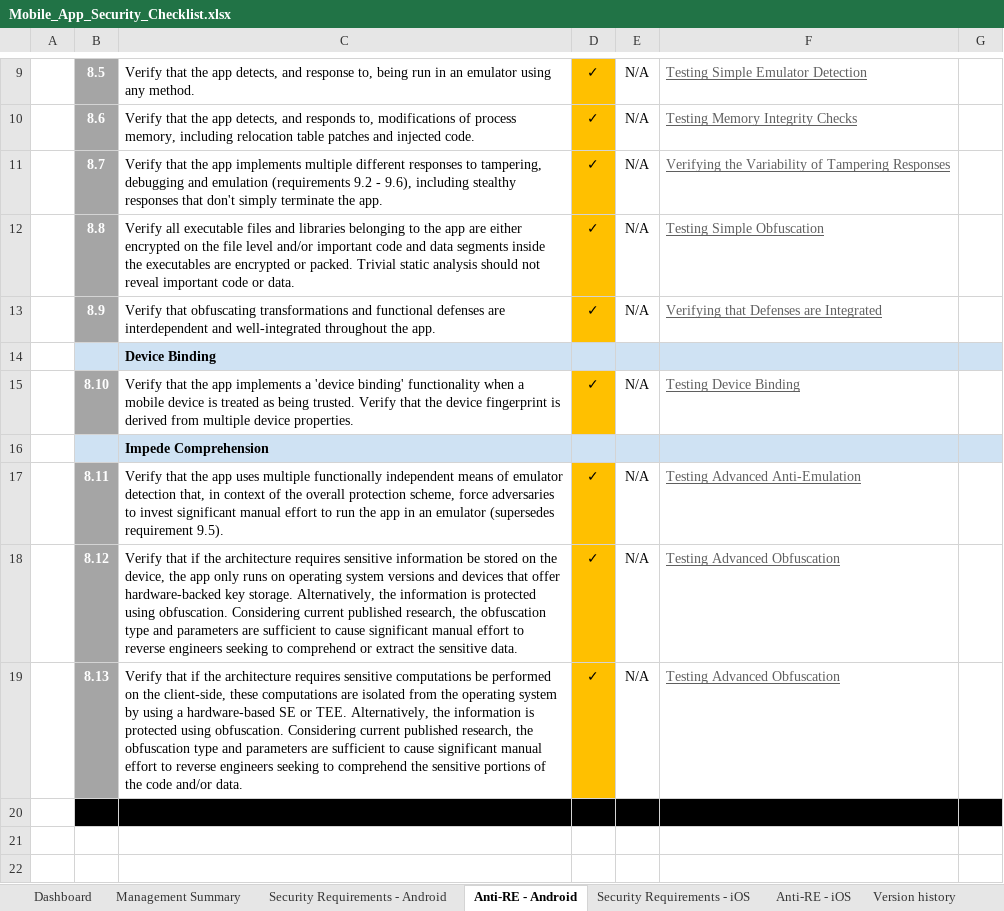
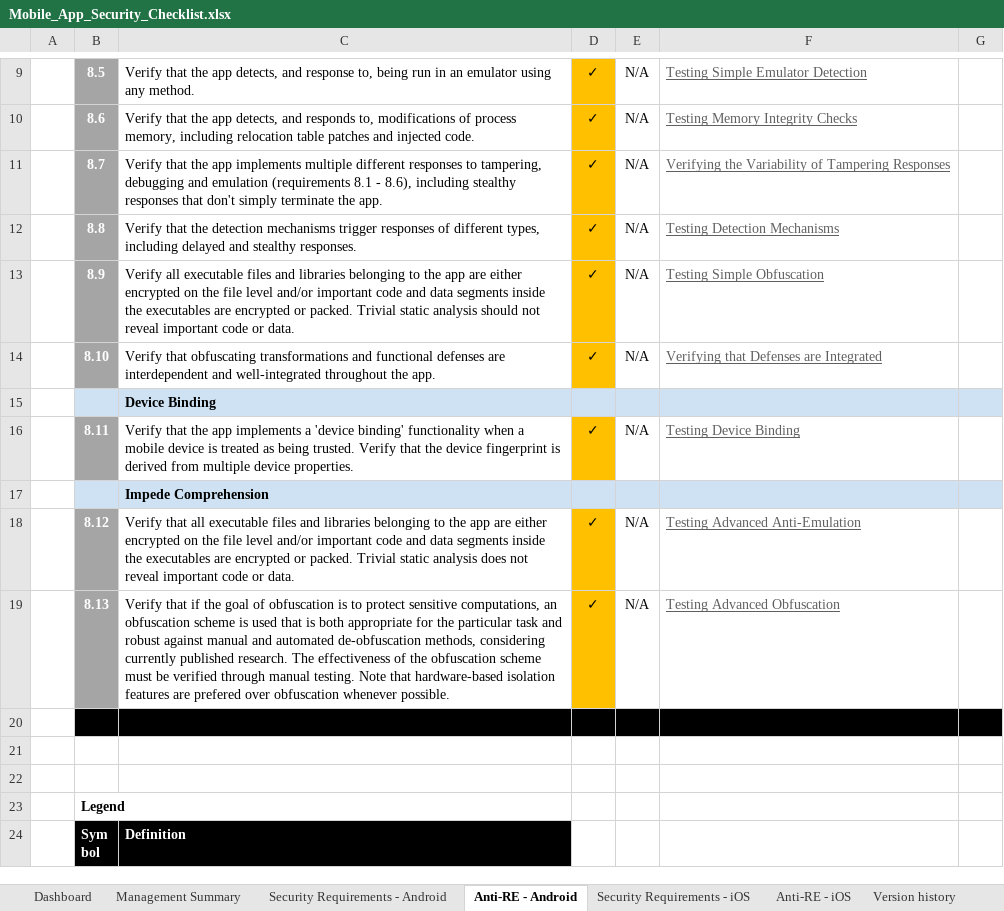
Before and after one commit to OWASP/owasp-mastg, an Excel workbook: Checklists/Mobile_App_Security_Checklist.xlsx, sheet Anti-RE - Android, drawn as a sheet; only a part is shown, gaps mark what is left out; the shorter side is filled out with more unchanged rows; values as stored, in another font and other column widths than the file's, no borders; removed rows and columns are numbered as before the commit, all else as after; the diff names each change by its address in the sheet, - before the commit and + after, or states it on an @@ line.

```diff
--- a/Checklists/Mobile_App_Security_Checklist.xlsx (sheet Anti-RE - Android)
+++ b/Checklists/Mobile_App_Security_Checklist.xlsx (sheet Anti-RE - Android)
-C11: …emulation (requirements 9.2 - 9.6), including stealthy…
+C11: …emulation (requirements 8.1 - 8.6), including stealthy…
-C12: Verify all executable files and libraries belonging to the app are either encrypted on the file level and/or important code and data segments inside the executables are encrypted or packed. Trivial static analysis should not reveal important code or data.
+C12: Verify that the detection mechanisms trigger responses of different types, including delayed and stealthy responses.
-F12: Testing Simple Obfuscation
+F12: Testing Detection Mechanisms
-C13: Verify that obfuscating transformations and functional defenses are interdependent and well-integrated throughout the app.
+C13: Verify all executable files and libraries belonging to the app are either encrypted on the file level and/or important code and data segments inside the executables are encrypted or packed. Trivial static analysis should not reveal important code or data.
-F13: Verifying that Defenses are Integrated
+F13: Testing Simple Obfuscation
+row 14:  | 8.10 | Verify that obfuscating transformations and functional defenses are interdependent and well-integrated throughout the app. | ✓ | N/A | Verifying that Defenses are Integrated
-B16: 8.10
+B16: 8.11
-row 17:  | 8.11 | Verify that the app uses multiple functionally independent means of emulator detection that, in context of the overall protection scheme, force adversaries to invest significant manual effort to run the app in an emulator (supersedes requirement 9.5). | ✓ | N/A | Testing Advanced Anti-Emulation
-C18: Verify that if the architecture requires sensitive information be stored on the device, the app only runs on operating system versions and devices that offer hardware-backed key storage. Alternatively, the information is protected using obfuscation. Considering current published research, the obfuscation type and parameters are sufficient to cause significant manual effort to reverse engineers seeking to comprehend or extract the sensitive data.
+C18: Verify that all executable files and libraries belonging to the app are either encrypted on the file level and/or important code and data segments inside the executables are encrypted or packed. Trivial static analysis does not reveal important code or data.
-F18: Testing Advanced Obfuscation
+F18: Testing Advanced Anti-Emulation
-C19: …if the architecture requires sensitive computations be performed on the client-side, these computations are isolated from the operating system by using a hardware-based SE or TEE. Alternatively, the information is protected using obfuscation. Considering current published research, the obfuscation type and parameters are sufficient to cause significant manual effort to reverse engineers seeking to comprehend the sensitive portions of the code and/or data.
+C19: …if the goal of obfuscation is to protect sensitive computations, an obfuscation scheme is used that is both appropriate for the particular task and robust against manual and automated de-obfuscation methods, considering currently published research. The effectiveness of the obfuscation scheme must be verified through manual testing. Note that hardware-based isolation features are prefered over obfuscation whenever possible.
```
Also changed, not shown: sheet Security Requirements - Android, sheet Security Requirements - iOS, sheet Anti-RE - iOS, sheet Management Summary, sheet Version history, formulas that keep their value, charts or pictures.
